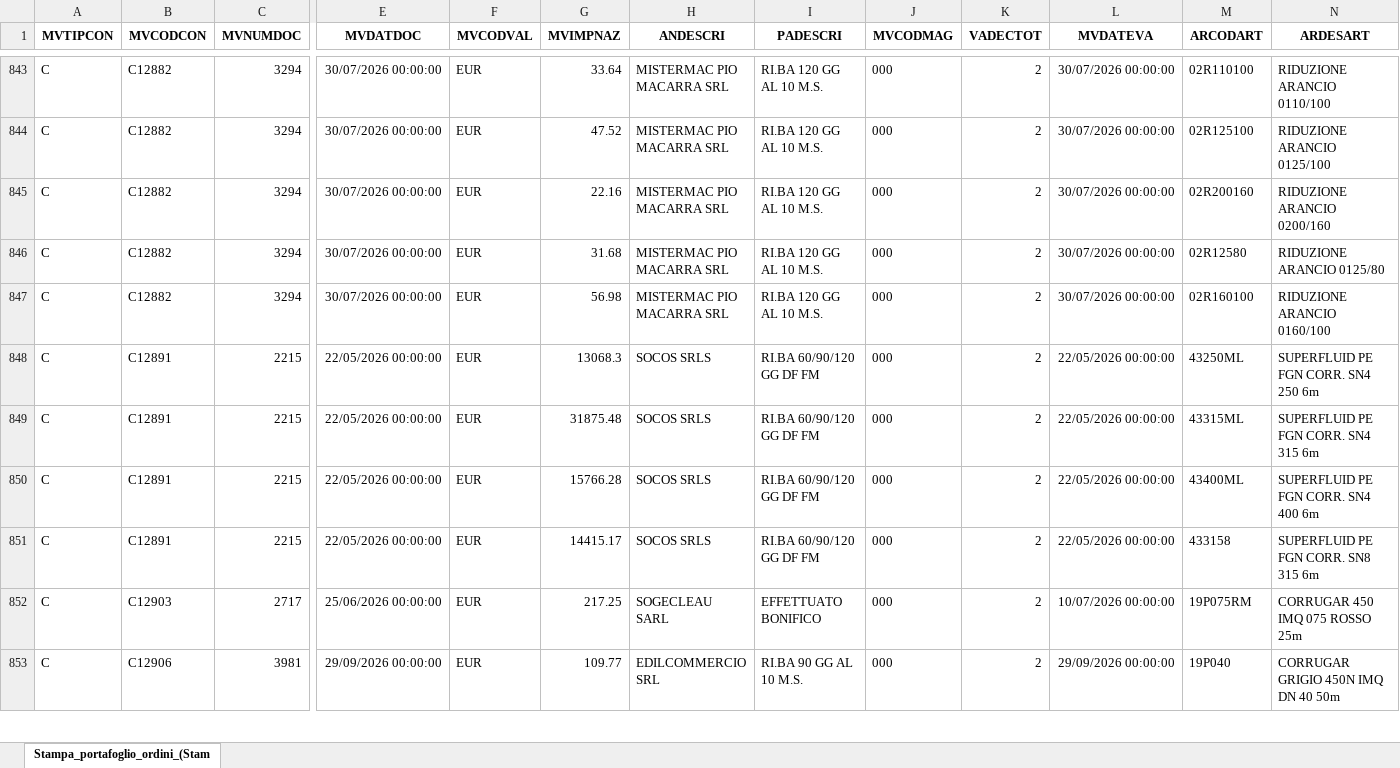
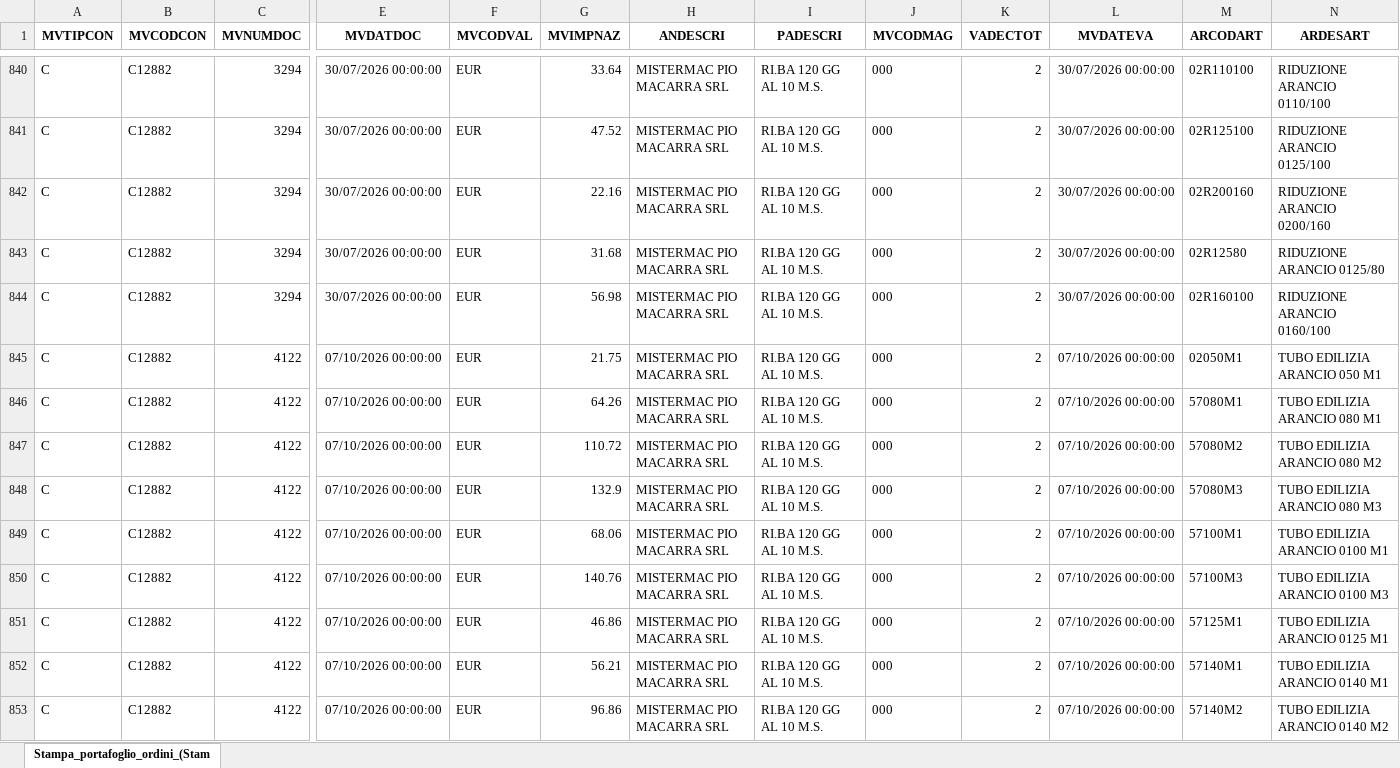
Before and after one commit to Riccini/giacenze-magazzino, an Excel workbook: Stampa_portafoglio_ordini_(Stampa__per_Cliente_Fornitore).xlsx, sheet Stampa_portafoglio_ordini_(Stam, drawn as a sheet; only a part is shown, gaps mark what is left out; the shorter side is filled out with more unchanged rows; values as stored, in another font and other column widths than the file's, no borders; rows hold the shown columns only; the diff covers the shown part only; the diff names each change by its address in the sheet, - before the commit and + after, or states it on an @@ line.

Commit message:
Aggiornamento automatico 07/10/2026 08:51

```diff
--- a/Stampa_portafoglio_ordini_(Stampa__per_Cliente_Fornitore).xlsx (sheet Stampa_portafoglio_ordini_(Stam)
+++ b/Stampa_portafoglio_ordini_(Stampa__per_Cliente_Fornitore).xlsx (sheet Stampa_portafoglio_ordini_(Stam)
+row 845: C | C12882 | 4122 | 07/10/2026 00:00:00 | EUR | 21.75 | MISTERMAC PIO MACARRA SRL | RI.BA 120 GG AL 10 M.S. | 000 | 2 | 07/10/2026 00:00:00 | 02050M1 | TUBO EDILIZIA ARANCIO 050 M1
+row 846: C | C12882 | 4122 | 07/10/2026 00:00:00 | EUR | 64.26 | MISTERMAC PIO MACARRA SRL | RI.BA 120 GG AL 10 M.S. | 000 | 2 | 07/10/2026 00:00:00 | 57080M1 | TUBO EDILIZIA ARANCIO 080 M1
+row 847: C | C12882 | 4122 | 07/10/2026 00:00:00 | EUR | 110.72 | MISTERMAC PIO MACARRA SRL | RI.BA 120 GG AL 10 M.S. | 000 | 2 | 07/10/2026 00:00:00 | 57080M2 | TUBO EDILIZIA ARANCIO 080 M2
+row 848: C | C12882 | 4122 | 07/10/2026 00:00:00 | EUR | 132.9 | MISTERMAC PIO MACARRA SRL | RI.BA 120 GG AL 10 M.S. | 000 | 2 | 07/10/2026 00:00:00 | 57080M3 | TUBO EDILIZIA ARANCIO 080 M3
+row 849: C | C12882 | 4122 | 07/10/2026 00:00:00 | EUR | 68.06 | MISTERMAC PIO MACARRA SRL | RI.BA 120 GG AL 10 M.S. | 000 | 2 | 07/10/2026 00:00:00 | 57100M1 | TUBO EDILIZIA ARANCIO 0100 M1
+row 850: C | C12882 | 4122 | 07/10/2026 00:00:00 | EUR | 140.76 | MISTERMAC PIO MACARRA SRL | RI.BA 120 GG AL 10 M.S. | 000 | 2 | 07/10/2026 00:00:00 | 57100M3 | TUBO EDILIZIA ARANCIO 0100 M3
+row 851: C | C12882 | 4122 | 07/10/2026 00:00:00 | EUR | 46.86 | MISTERMAC PIO MACARRA SRL | RI.BA 120 GG AL 10 M.S. | 000 | 2 | 07/10/2026 00:00:00 | 57125M1 | TUBO EDILIZIA ARANCIO 0125 M1
+row 852: C | C12882 | 4122 | 07/10/2026 00:00:00 | EUR | 56.21 | MISTERMAC PIO MACARRA SRL | RI.BA 120 GG AL 10 M.S. | 000 | 2 | 07/10/2026 00:00:00 | 57140M1 | TUBO EDILIZIA ARANCIO 0140 M1
+row 853: C | C12882 | 4122 | 07/10/2026 00:00:00 | EUR | 96.86 | MISTERMAC PIO MACARRA SRL | RI.BA 120 GG AL 10 M.S. | 000 | 2 | 07/10/2026 00:00:00 | 57140M2 | TUBO EDILIZIA ARANCIO 0140 M2
```
Also changed, not shown: 19 added rows, 13 removed rows and 14 edited cells elsewhere in this sheet.
